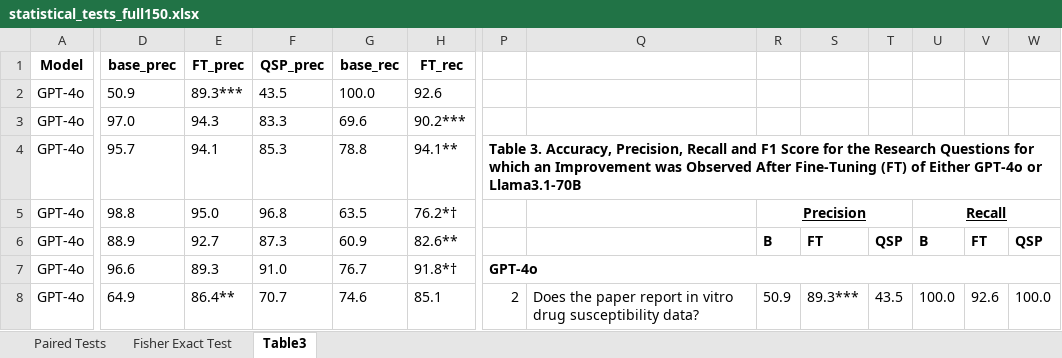
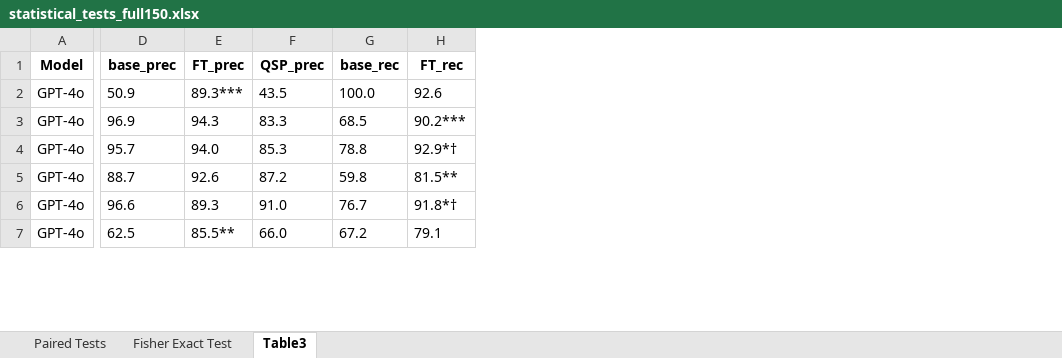
Before and after one commit to hivdb/chat_HIVDB_paper, an Excel workbook: eval/results/statistical_tests_full150.xlsx, sheet Table3, drawn as a sheet; only a part is shown, gaps mark what is left out; values as stored, in another font and other column widths than the file's, no borders; removed rows and columns are numbered as before the commit, all else as after; rows hold the shown columns only; the diff covers the shown part only; the diff names each change by its address in the sheet, - before the commit and + after, or states it on an @@ line.

```diff
--- a/eval/results/statistical_tests_full150.xlsx (sheet Table3)
+++ b/eval/results/statistical_tests_full150.xlsx (sheet Table3)
-column P, row 4: Table 3. Accuracy, Precision, Recall and F1 Score for the Research Questions for which an Improvement was Observed After Fine-Tuning (FT) of Either GPT-4o or Llama3.1-70B; rows 7-8: GPT-4o | 2
-column Q, row 8: Does the paper report in vitro drug susceptibility data?
-column R, rows 6-8: B |  | 50.9
-column S, rows 6-8: FT |  | 89.3***
-column T, rows 6-8: QSP |  | 43.5
-column U, rows 6-8: B |  | 100.0
-column V, rows 6-8: FT |  | 92.6
-column W, rows 6-8: QSP |  | 100.0
-D3 (base_prec): 97.0
+D3 (base_prec): 96.9
-G3 (base_rec): 69.6
+G3 (base_rec): 68.5
-E4 (FT_prec): 94.1
+E4 (FT_prec): 94.0
-H4 (FT_rec): 94.1**
+H4 (FT_rec): 92.9*†
-row 5: GPT-4o | 98.8 | 95.0 | 96.8 | 63.5 | 76.2*† |  |  | Precision |  |  | Recall
-D5 (base_prec): 88.9
+D5 (base_prec): 88.7
-E5 (FT_prec): 92.7
+E5 (FT_prec): 92.6
-F5 (QSP_prec): 87.3
+F5 (QSP_prec): 87.2
-G5 (base_rec): 60.9
+G5 (base_rec): 59.8
-H5 (FT_rec): 82.6**
+H5 (FT_rec): 81.5**
-D7 (base_prec): 64.9
+D7 (base_prec): 62.5
-E7 (FT_prec): 86.4**
+E7 (FT_prec): 85.5**
-F7 (QSP_prec): 70.7
+F7 (QSP_prec): 66.0
-G7 (base_rec): 74.6
+G7 (base_rec): 67.2
-H7 (FT_rec): 85.1
+H7 (FT_rec): 79.1
```
Also changed, not shown: 9 removed rows, 6 removed columns and 49 edited cells elsewhere in this sheet, sheet Fisher Exact Test, sheet Paired Tests, eval/learning-curve/results/learning_curve_gpt-4o_ft200_incorrect.xlsx, eval/learning-curve/results/learning_curve_llama3.1-70b_ft200_incorrect.xlsx, 44 other files.
